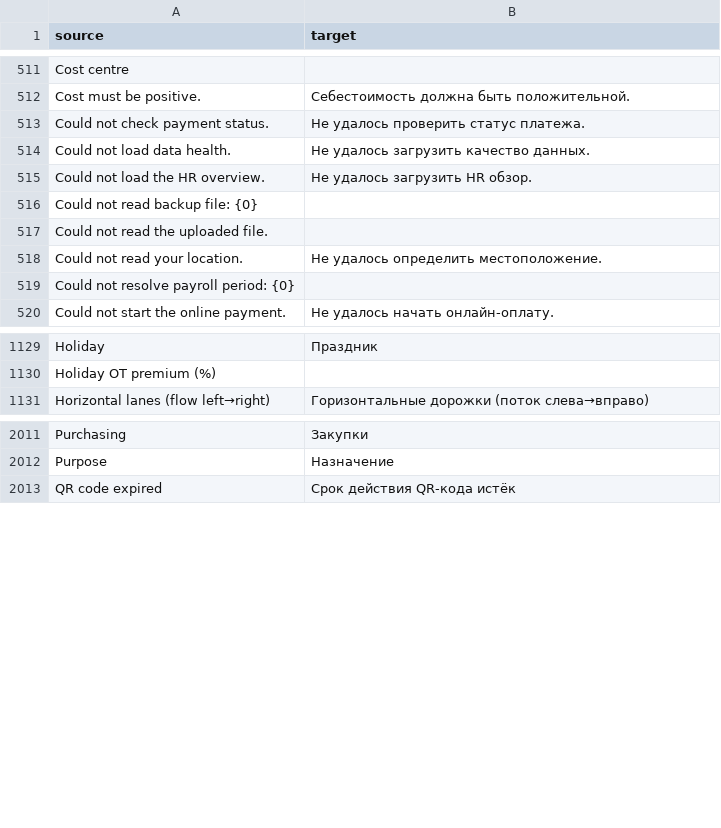
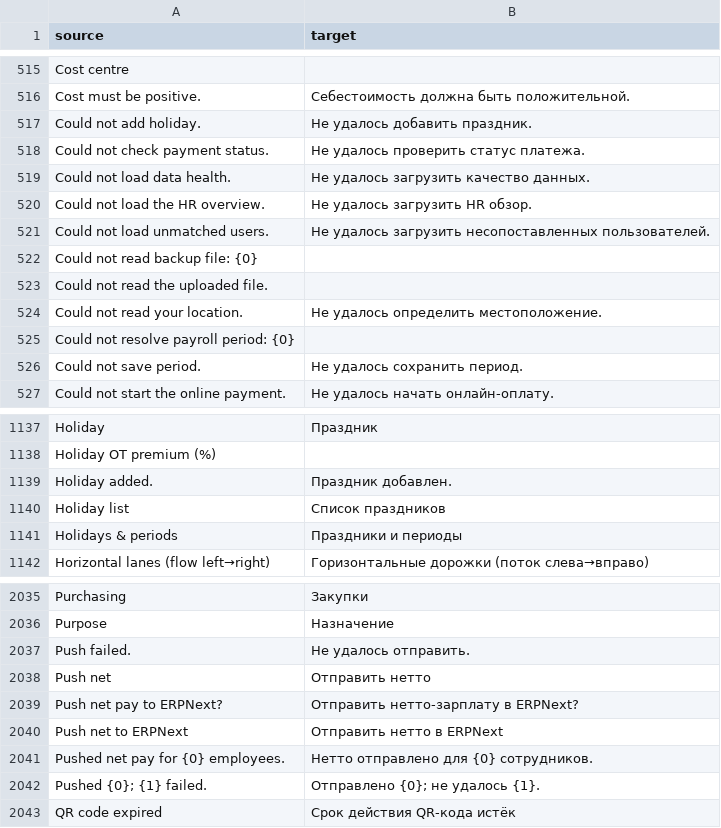
Before and after one commit to zvictory/stabler, a CSV file: stabler/translations/ru.csv, drawn as a sheet; only a part is shown, gaps mark what is left out; the diff covers the shown part only.

```diff
--- a/stabler/translations/ru.csv
+++ b/stabler/translations/ru.csv
@@ -512,2 +516,3 @@ Cost centre,
 Cost must be positive.,Себестоимость должна быть положительной.
+Could not add holiday.,Не удалось добавить праздник.
 Could not check payment status.,Не удалось проверить статус платежа.
@@ -515,2 +520,3 @@ Could not load data health.,Не удалось загрузить качест
 Could not load the HR overview.,Не удалось загрузить HR обзор.
+Could not load unmatched users.,Не удалось загрузить несопоставленных пользователей.
 Could not read backup file: {0},
@@ -519,2 +525,3 @@ Could not read your location.,Не удалось определить мест
 Could not resolve payroll period: {0},
+Could not save period.,Не удалось сохранить период.
 Could not start the online payment.,Не удалось начать онлайн-оплату.
@@ -1130,2 +1138,5 @@ Holiday,Праздник
 Holiday OT premium (%),
+Holiday added.,Праздник добавлен.
+Holiday list,Список праздников
+Holidays & periods,Праздники и периоды
 Horizontal lanes (flow left→right),Горизонтальные дорожки (поток слева→вправо)
@@ -2012,2 +2036,8 @@ Purchasing,Закупки
 Purpose,Назначение
+Push failed.,Не удалось отправить.
+Push net,Отправить нетто
+Push net pay to ERPNext?,Отправить нетто-зарплату в ERPNext?
+Push net to ERPNext,Отправить нетто в ERPNext
+Pushed net pay for {0} employees.,Нетто отправлено для {0} сотрудников.
+Pushed {0}; {1} failed.,Отправлено {0}; не удалось {1}.
 QR code expired,Срок действия QR-кода истёк
```
Also changed, not shown: 31 added rows elsewhere in this file, stabler/translations/en.csv, stabler/translations/tr.csv, 15 other files.
